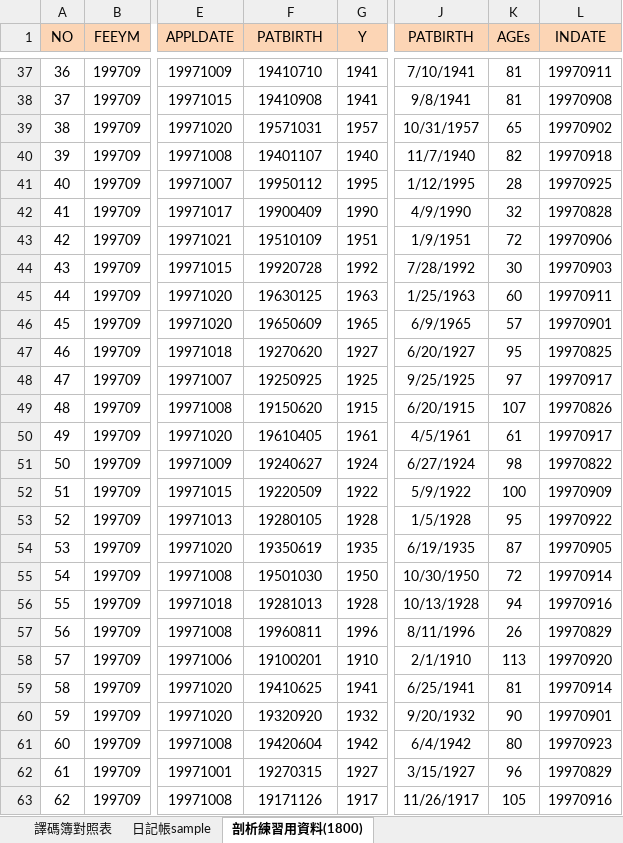
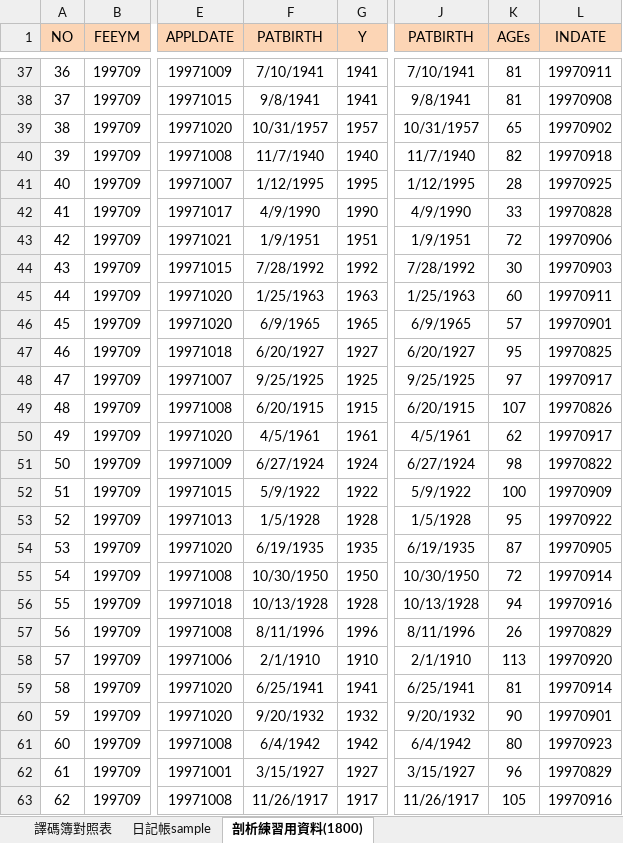
Before and after one commit to lintsaihsin/FJCU, an Excel workbook: 作業/大四上/Excel 試算表的統計應用/資工四乙_林采昕.xlsx, sheet 剖析練習用資料(1800), drawn as a sheet; only a part is shown, gaps mark what is left out; values as stored, in another font and other column widths than the file's, no borders; charts and pictures not drawn; the diff covers the shown part only; the diff names each change by its address in the sheet, - before the commit and + after, or states it on an @@ line.

```diff
--- a/作業/大四上/Excel 試算表的統計應用/資工四乙_林采昕.xlsx (sheet 剖析練習用資料(1800))
+++ b/作業/大四上/Excel 試算表的統計應用/資工四乙_林采昕.xlsx (sheet 剖析練習用資料(1800))
-F37 (PATBIRTH): 19410710
+F37 (PATBIRTH): 7/10/1941
-F38 (PATBIRTH): 19410908
+F38 (PATBIRTH): 9/8/1941
-F39 (PATBIRTH): 19571031
+F39 (PATBIRTH): 10/31/1957
-F40 (PATBIRTH): 19401107
+F40 (PATBIRTH): 11/7/1940
-F41 (PATBIRTH): 19950112
+F41 (PATBIRTH): 1/12/1995
-F42 (PATBIRTH): 19900409
+F42 (PATBIRTH): 4/9/1990
-K42 (AGEs): 32
+K42 (AGEs): 33
-F43 (PATBIRTH): 19510109
+F43 (PATBIRTH): 1/9/1951
-F44 (PATBIRTH): 19920728
+F44 (PATBIRTH): 7/28/1992
-F45 (PATBIRTH): 19630125
+F45 (PATBIRTH): 1/25/1963
-F46 (PATBIRTH): 19650609
+F46 (PATBIRTH): 6/9/1965
-F47 (PATBIRTH): 19270620
+F47 (PATBIRTH): 6/20/1927
-F48 (PATBIRTH): 19250925
+F48 (PATBIRTH): 9/25/1925
-F49 (PATBIRTH): 19150620
+F49 (PATBIRTH): 6/20/1915
-F50 (PATBIRTH): 19610405
+F50 (PATBIRTH): 4/5/1961
-K50 (AGEs): 61
+K50 (AGEs): 62
-F51 (PATBIRTH): 19240627
+F51 (PATBIRTH): 6/27/1924
-F52 (PATBIRTH): 19220509
+F52 (PATBIRTH): 5/9/1922
-F53 (PATBIRTH): 19280105
+F53 (PATBIRTH): 1/5/1928
-F54 (PATBIRTH): 19350619
+F54 (PATBIRTH): 6/19/1935
-F55 (PATBIRTH): 19501030
+F55 (PATBIRTH): 10/30/1950
-F56 (PATBIRTH): 19281013
+F56 (PATBIRTH): 10/13/1928
-F57 (PATBIRTH): 19960811
+F57 (PATBIRTH): 8/11/1996
-F58 (PATBIRTH): 19100201
+F58 (PATBIRTH): 2/1/1910
-F59 (PATBIRTH): 19410625
+F59 (PATBIRTH): 6/25/1941
-F60 (PATBIRTH): 19320920
+F60 (PATBIRTH): 9/20/1932
-F61 (PATBIRTH): 19420604
+F61 (PATBIRTH): 6/4/1942
-F62 (PATBIRTH): 19270315
+F62 (PATBIRTH): 3/15/1927
-F63 (PATBIRTH): 19171126
+F63 (PATBIRTH): 11/26/1917
```
Also changed, not shown: 1856 edited cells and cell formats elsewhere in this sheet, other sheet tabs, charts or pictures, 3 other files.
